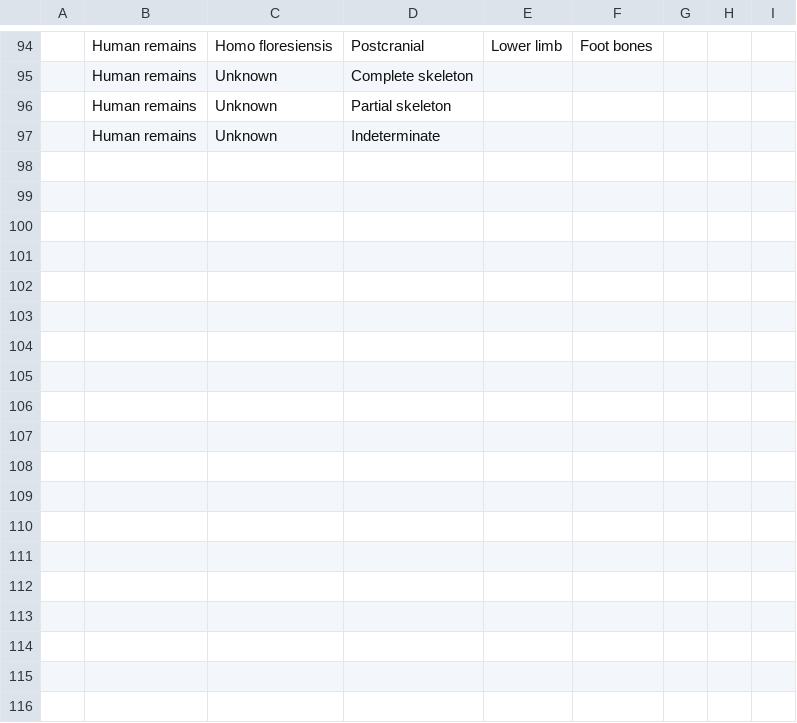
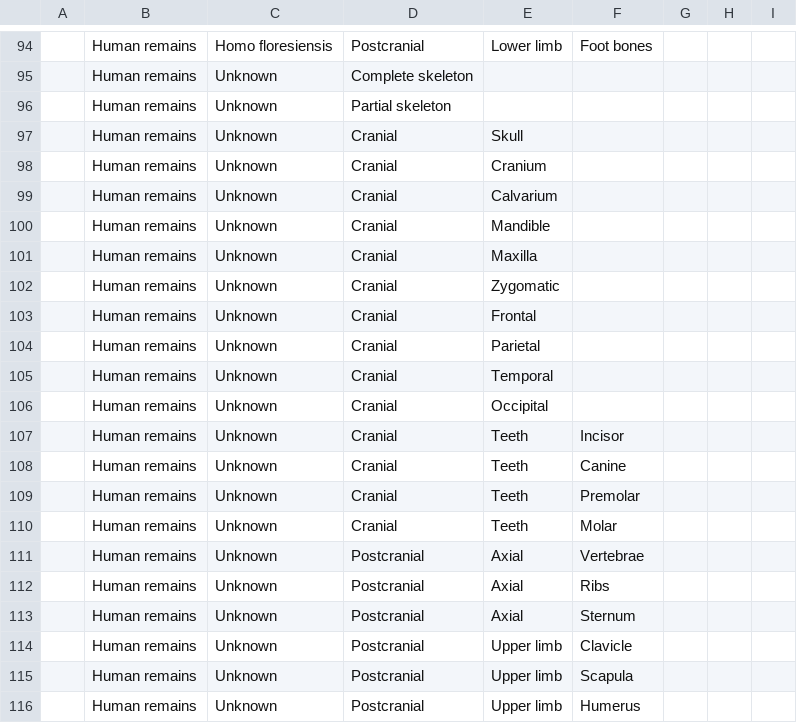
Before and after one commit to CataIvancov/IPAD_ArkeOpen, a CSV file: arke-platform/data/palaeoanthropology-thesaurus-id.csv, drawn as a sheet; only a part is shown, gaps mark what is left out; the shorter side is filled out with more unchanged rows; the diff covers the shown part only; the diff names each change by its address in the sheet, - before the commit and + after, or states it on an @@ line.

```diff
--- a/arke-platform/data/palaeoanthropology-thesaurus-id.csv
+++ b/arke-platform/data/palaeoanthropology-thesaurus-id.csv
+row 97:  | Human remains | Unknown | Cranial | Skull
+row 98:  | Human remains | Unknown | Cranial | Cranium
+row 99:  | Human remains | Unknown | Cranial | Calvarium
+row 100:  | Human remains | Unknown | Cranial | Mandible
+row 101:  | Human remains | Unknown | Cranial | Maxilla
+row 102:  | Human remains | Unknown | Cranial | Zygomatic
+row 103:  | Human remains | Unknown | Cranial | Frontal
+row 104:  | Human remains | Unknown | Cranial | Parietal
+row 105:  | Human remains | Unknown | Cranial | Temporal
+row 106:  | Human remains | Unknown | Cranial | Occipital
+row 107:  | Human remains | Unknown | Cranial | Teeth | Incisor
+row 108:  | Human remains | Unknown | Cranial | Teeth | Canine
+row 109:  | Human remains | Unknown | Cranial | Teeth | Premolar
+row 110:  | Human remains | Unknown | Cranial | Teeth | Molar
+row 111:  | Human remains | Unknown | Postcranial | Axial | Vertebrae
+row 112:  | Human remains | Unknown | Postcranial | Axial | Ribs
+row 113:  | Human remains | Unknown | Postcranial | Axial | Sternum
+row 114:  | Human remains | Unknown | Postcranial | Upper limb | Clavicle
+row 115:  | Human remains | Unknown | Postcranial | Upper limb | Scapula
+row 116:  | Human remains | Unknown | Postcranial | Upper limb | Humerus
```
Also changed, not shown: 9 added rows elsewhere in this file, arke-platform/data/ipad-sites-combined.csv.
